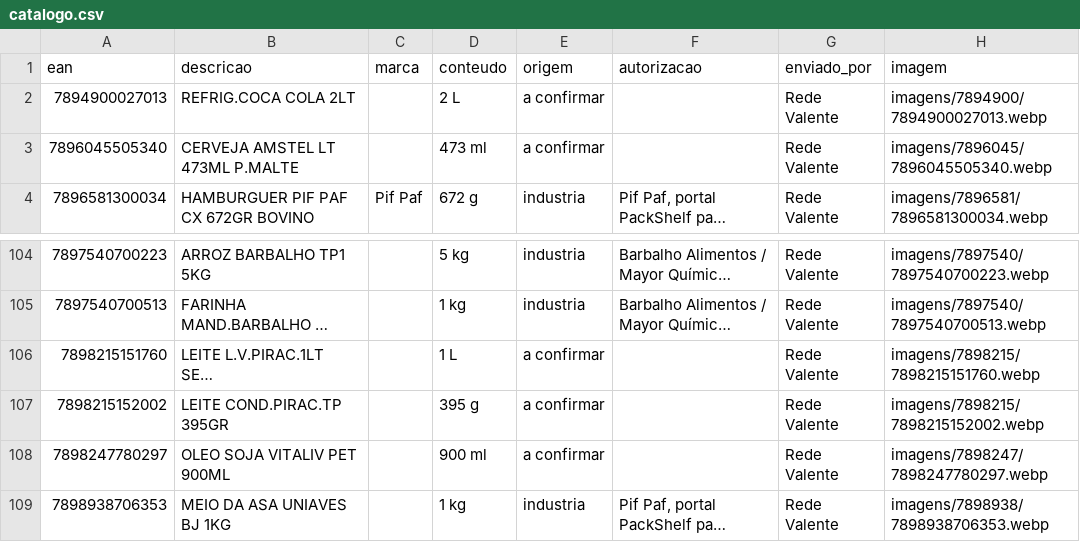
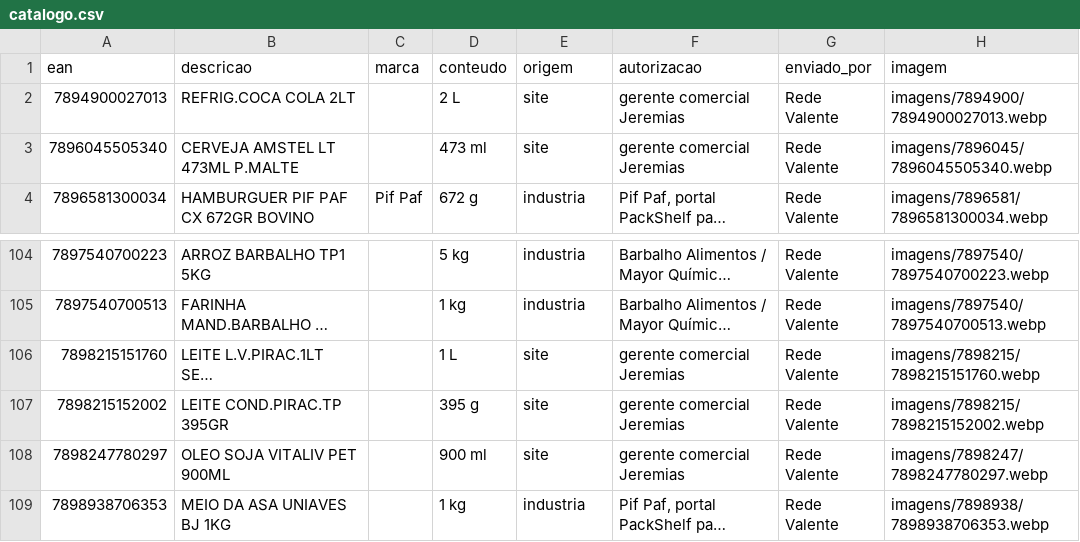
Before and after one commit to andrebitaraes-hub/acervo-encarte, a CSV file: catalogo.csv, drawn as a sheet; only a part is shown, gaps mark what is left out; long unchanged cells end in …; the diff names each change by its address in the sheet, - before the commit and + after, or states it on an @@ line.

```diff
--- a/catalogo.csv
+++ b/catalogo.csv
-E2:E3 (origem): a confirmar
+E2:E3 (origem): site
-F2:F3 (autorizacao): (empty)
+F2:F3 (autorizacao): gerente comercial Jeremias
-E106:E108 (origem): a confirmar
+E106:E108 (origem): site
-F106:F108 (autorizacao): (empty)
+F106:F108 (autorizacao): gerente comercial Jeremias
```
